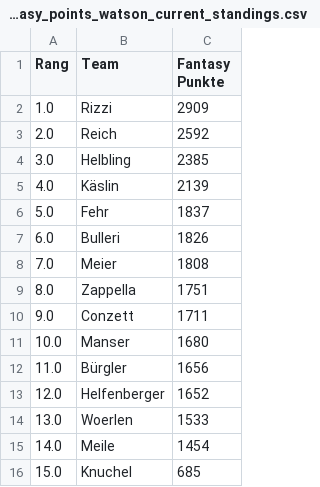
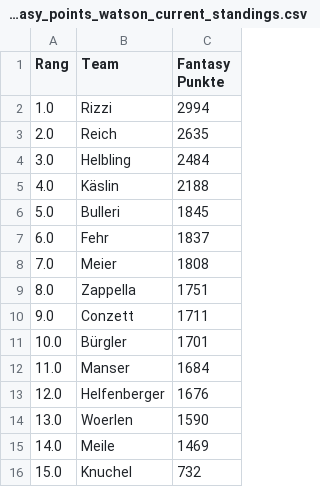
Before and after one commit to leasennch/skifantasy-results, a CSV file: watson/fantasy_points_watson_current_standings.csv, drawn as a sheet.

```diff
--- a/watson/fantasy_points_watson_current_standings.csv
+++ b/watson/fantasy_points_watson_current_standings.csv
@@ -1,8 +1,8 @@
 Rang,Team,Fantasy Punkte
-1.0,Rizzi,2909
-2.0,Reich,2592
-3.0,Helbling,2385
-4.0,Käslin,2139
-5.0,Fehr,1837
-6.0,Bulleri,1826
+1.0,Rizzi,2994
+2.0,Reich,2635
+3.0,Helbling,2484
+4.0,Käslin,2188
+5.0,Bulleri,1845
+6.0,Fehr,1837
 7.0,Meier,1808
@@ -10,7 +10,7 @@ Rang,Team,Fantasy Punkte
 9.0,Conzett,1711
-10.0,Manser,1680
-11.0,Bürgler,1656
-12.0,Helfenberger,1652
-13.0,Woerlen,1533
-14.0,Meile,1454
-15.0,Knuchel,685
+10.0,Bürgler,1701
+11.0,Manser,1684
+12.0,Helfenberger,1676
+13.0,Woerlen,1590
+14.0,Meile,1469
+15.0,Knuchel,732
```
Also changed, not shown: unteresAaretal/fantasy_points_Unteres Aaretal_point_races.csv, watson/fantasy_points_watson_point_races.csv, 12 other files.
